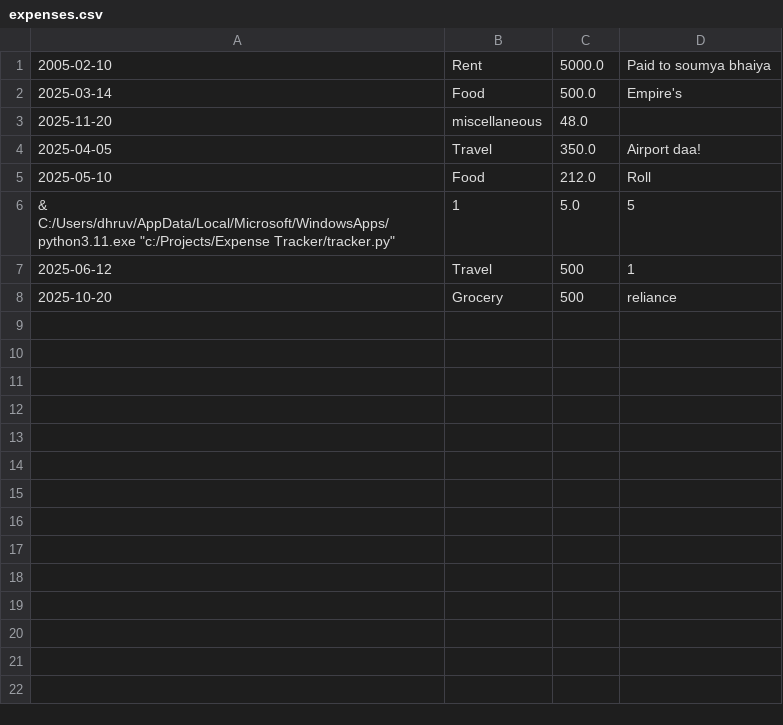
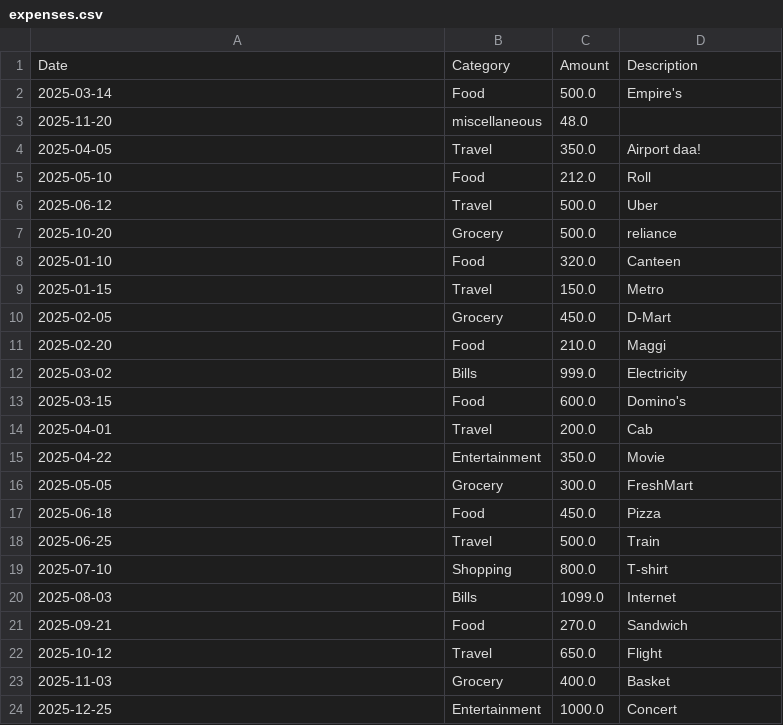
Before and after one commit to dhruvsoin/Expense-Tracker, a CSV file: expenses.csv, drawn as a sheet.

```diff
--- a/expenses.csv
+++ b/expenses.csv
@@ -1,2 +1,2 @@
-2005-02-10,Rent,5000.0,Paid to soumya bhaiya
+Date,Category,Amount,Description
 2025-03-14,Food,500.0,Empire's
@@ -5,4 +5,20 @@
 2025-05-10,Food,212.0,Roll
-"& C:/Users/dhruv/AppData/Local/Microsoft/WindowsApps/python3.11.exe ""c:/Projects/Expense Tracker/tracker.py""",1,5.0,5
-2025-06-12,Travel,500,1
-2025-10-20,Grocery,500,reliance
+2025-06-12,Travel,500.0,Uber
+2025-10-20,Grocery,500.0,reliance
+2025-01-10,Food,320.0,Canteen
+2025-01-15,Travel,150.0,Metro
+2025-02-05,Grocery,450.0,D-Mart
+2025-02-20,Food,210.0,Maggi
+2025-03-02,Bills,999.0,Electricity
+2025-03-15,Food,600.0,Domino's
+2025-04-01,Travel,200.0,Cab
+2025-04-22,Entertainment,350.0,Movie
+2025-05-05,Grocery,300.0,FreshMart
+2025-06-18,Food,450.0,Pizza
+2025-06-25,Travel,500.0,Train
+2025-07-10,Shopping,800.0,T-shirt
+2025-08-03,Bills,1099.0,Internet
+2025-09-21,Food,270.0,Sandwich
+2025-10-12,Travel,650.0,Flight
+2025-11-03,Grocery,400.0,Basket
+2025-12-25,Entertainment,1000.0,Concert
```
Also changed, not shown: 3 other files.
